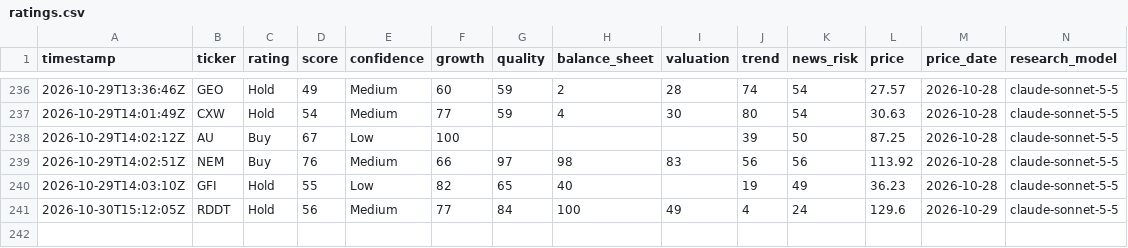
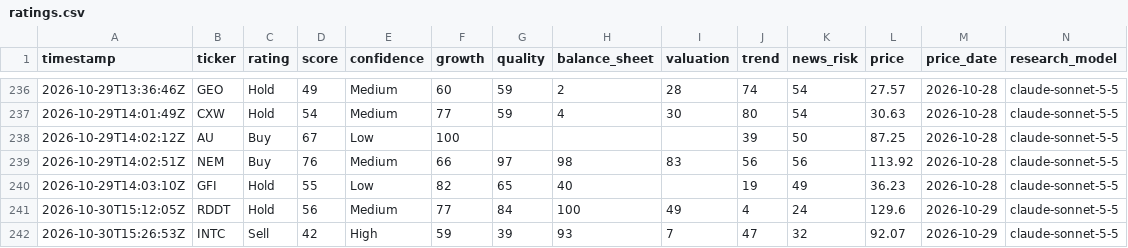
Before and after one commit to Recp-ai/capex-early-warning, a CSV file: data/stocks/ratings.csv, drawn as a sheet; only a part is shown, gaps mark what is left out; rows hold the shown columns only; the diff names each change by its address in the sheet, - before the commit and + after, or states it on an @@ line.

```diff
--- a/data/stocks/ratings.csv
+++ b/data/stocks/ratings.csv
+row 242: 2026-10-30T15:26:53Z | INTC | Sell | 42 | High | 59 | 39 | 93 | 7 | 47 | 32 | 92.07 | 2026-10-29 | claude-sonnet-5-5
```
Also changed, not shown: 8 other files.
